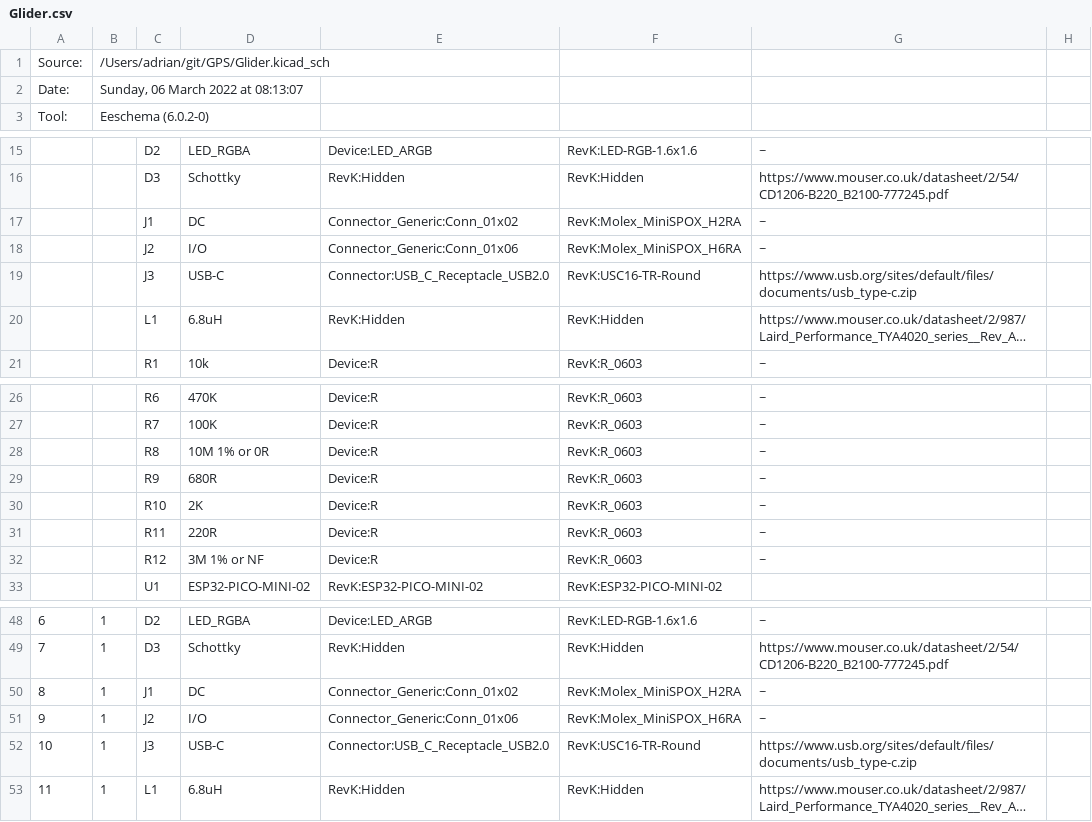
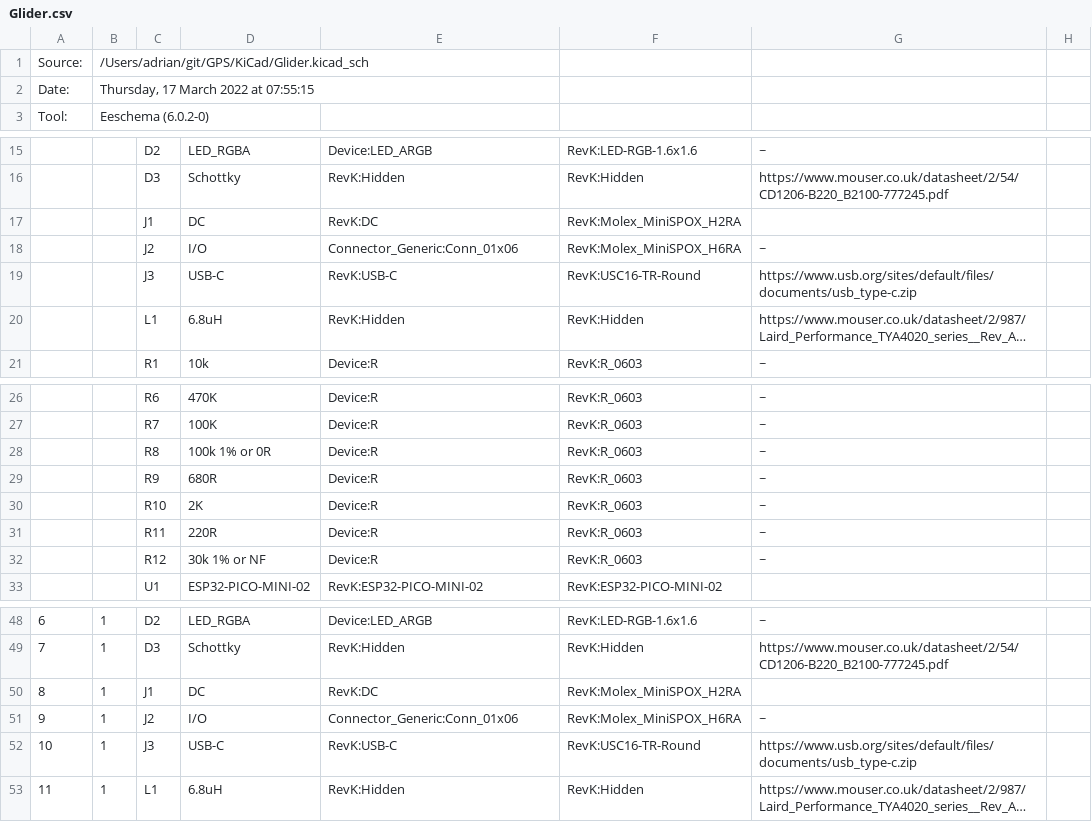
Before and after one commit to revk/ESP32-GPS, a CSV file: KiCad/Glider.csv, drawn as a sheet; only a part is shown, gaps mark what is left out; long unchanged cells end in …; the diff covers the shown part only; the diff names each change by its address in the sheet, - before the commit and + after, or states it on an @@ line.

```diff
--- a/KiCad/Glider.csv
+++ b/KiCad/Glider.csv
-B1: /Users/adrian/git/GPS/Glider.kicad_sch
+B1: /Users/adrian/git/GPS/KiCad/Glider.kicad_sch
-B2: Sunday, 06 March 2022 at 08:13:07
+B2: Thursday, 17 March 2022 at 07:55:15
-E17: Connector_Generic:Conn_01x02
+E17: RevK:DC
-G17: ~
+G17: (empty)
-E19: Connector:USB_C_Receptacle_USB2.0
+E19: RevK:USB-C
-D28: 10M 1% or 0R
+D28: 100k 1% or 0R
-D32: 3M 1% or NF
+D32: 30k 1% or NF
-E50: Connector_Generic:Conn_01x02
+E50: RevK:DC
-G50: ~
+G50: (empty)
-E52: Connector:USB_C_Receptacle_USB2.0
+E52: RevK:USB-C
```
Also changed, not shown: 2 edited cells elsewhere in this file, KiCad/Display.csv, 22 other files.
